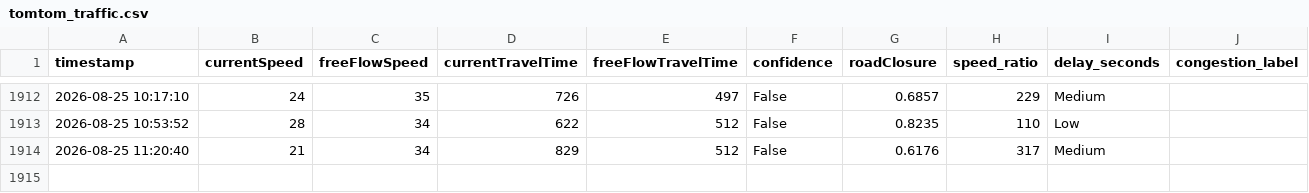
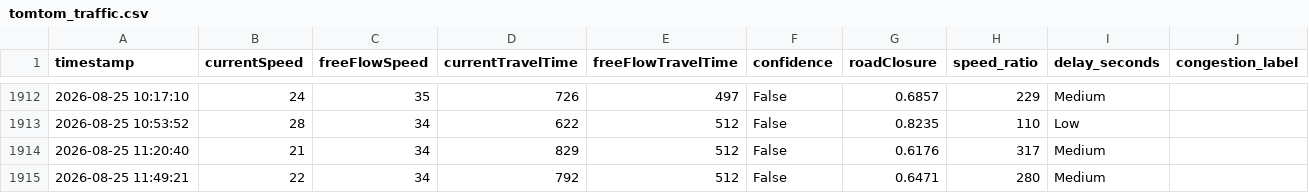
Before and after one commit to angel-2006/traffic-congestion-digital-twin, a CSV file: data/tomtom_traffic.csv, drawn as a sheet; only a part is shown, gaps mark what is left out; the diff names each change by its address in the sheet, - before the commit and + after, or states it on an @@ line.

```diff
--- a/data/tomtom_traffic.csv
+++ b/data/tomtom_traffic.csv
+row 1915: 2026-08-25 11:49:21 | 22 | 34 | 792 | 512 | False | 0.6471 | 280 | Medium
```
Also changed, not shown: data/tomtom_training_data.csv.
